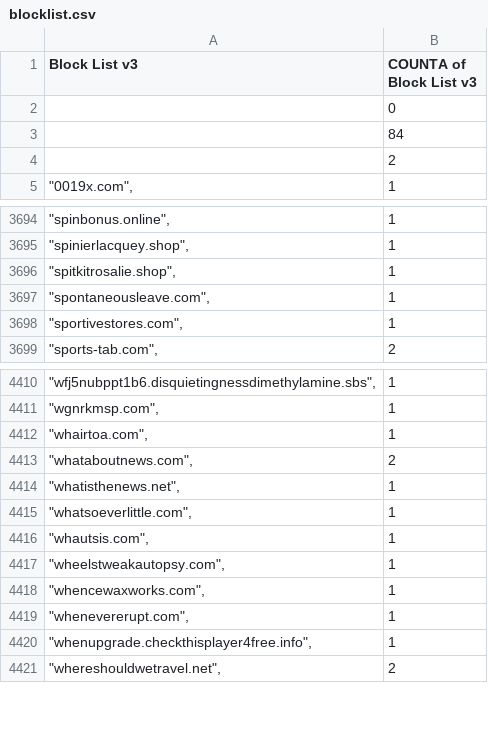
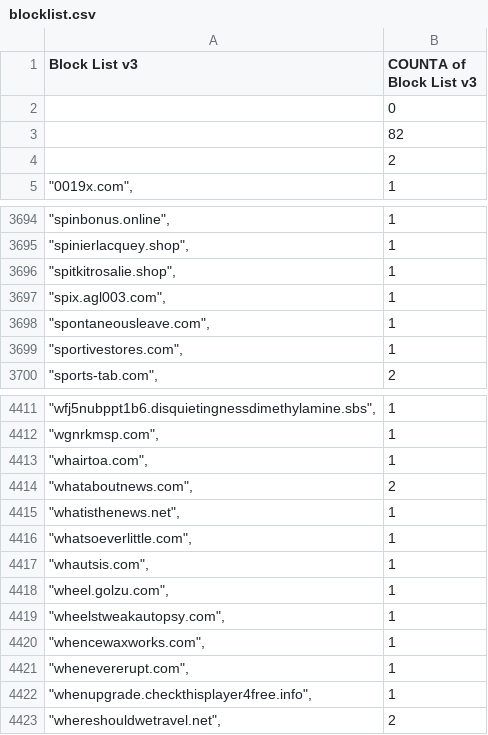
Before and after one commit to meganerasam/blocklist, a CSV file: blocklist.csv, drawn as a sheet; only a part is shown, gaps mark what is left out.

```diff
--- a/blocklist.csv
+++ b/blocklist.csv
@@ -2,3 +2,3 @@ Block List v3,COUNTA of Block List v3
 ,0
-,84
+,82
  ,2
@@ -3696,2 +3696,3 @@ Block List v3,COUNTA of Block List v3
 """spitkitrosalie.shop"",",1
+"""spix.agl003.com"",",1
 """spontaneousleave.com"",",1
@@ -4416,2 +4417,3 @@ Block List v3,COUNTA of Block List v3
 """whautsis.com"",",1
+"""wheel.golzu.com"",",1
 """wheelstweakautopsy.com"",",1
```
